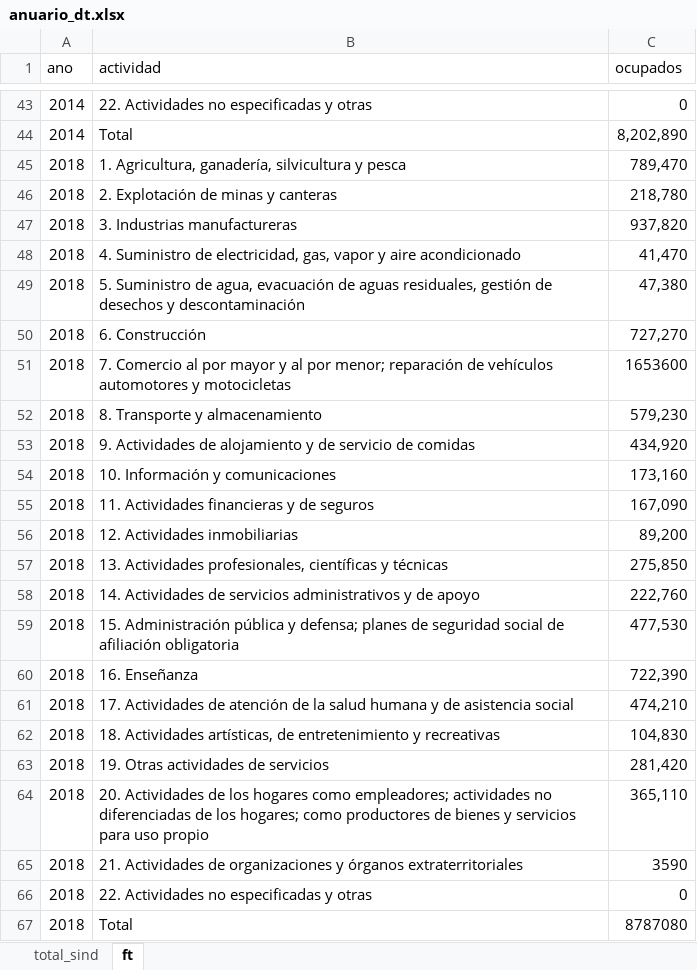
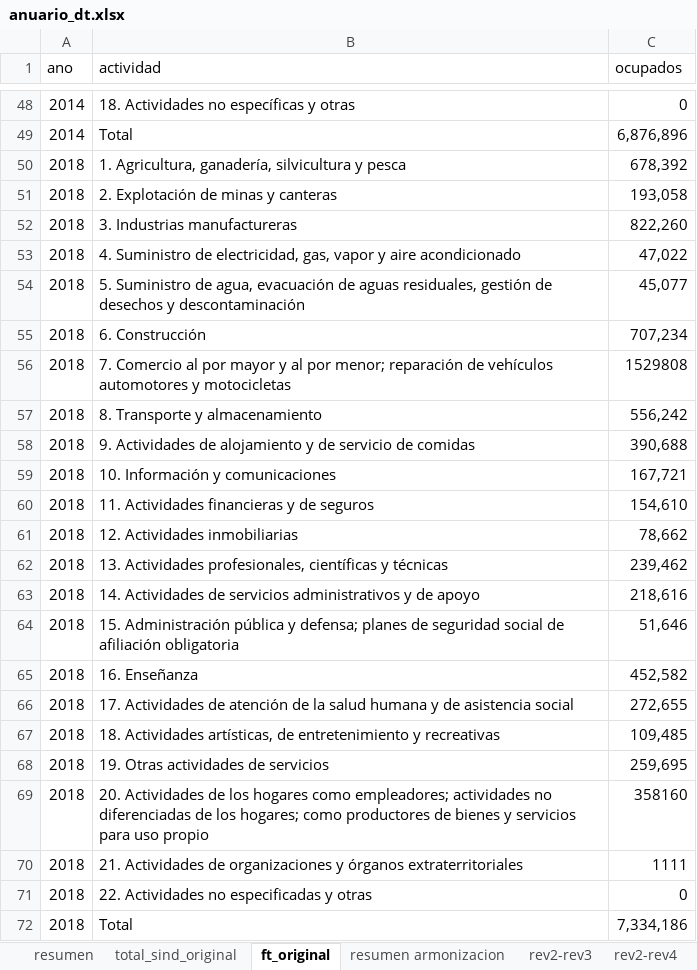
Before and after one commit to nicolasggodoym/proyecto_sindicalizacion, an Excel workbook: input/data/anuario_dt.xlsx, sheet ft_original, drawn as a sheet; only a part is shown, gaps mark what is left out; values as stored, in another font and other column widths than the file's, no borders; addresses are those after the commit; the diff covers the shown part only; the diff names each change by its address in the sheet, - before the commit and + after, or states it on an @@ line.

```diff
--- a/input/data/anuario_dt.xlsx (sheet ft_original)
+++ b/input/data/anuario_dt.xlsx (sheet ft_original)
-sheet tab: total_sind
+sheet tab: total_sind_original
-sheet tab: ft
+sheet tab: ft_original
+sheet tab: resumen
+sheet tab: resumen armonizacion
+sheet tab: rev2-rev3
+sheet tab: rev2-rev4
-B48 (actividad): 22. Actividades no especificadas y otras
+B48 (actividad): 18. Actividades no específicas y otras
-C49 (ocupados): 8,202,890
+C49 (ocupados): 6,876,896
-C50 (ocupados): 789,470
+C50 (ocupados): 678,392
-C51 (ocupados): 218,780
+C51 (ocupados): 193,058
-C52 (ocupados): 937,820
+C52 (ocupados): 822,260
-C53 (ocupados): 41,470
+C53 (ocupados): 47,022
-C54 (ocupados): 47,380
+C54 (ocupados): 45,077
-C55 (ocupados): 727,270
+C55 (ocupados): 707,234
-C56 (ocupados): 1653600
+C56 (ocupados): 1529808
-C57 (ocupados): 579,230
+C57 (ocupados): 556,242
-C58 (ocupados): 434,920
+C58 (ocupados): 390,688
-C59 (ocupados): 173,160
+C59 (ocupados): 167,721
-C60 (ocupados): 167,090
+C60 (ocupados): 154,610
-C61 (ocupados): 89,200
+C61 (ocupados): 78,662
-C62 (ocupados): 275,850
+C62 (ocupados): 239,462
-C63 (ocupados): 222,760
+C63 (ocupados): 218,616
-C64 (ocupados): 477,530
+C64 (ocupados): 51,646
-C65 (ocupados): 722,390
+C65 (ocupados): 452,582
-C66 (ocupados): 474,210
+C66 (ocupados): 272,655
-C67 (ocupados): 104,830
+C67 (ocupados): 109,485
-C68 (ocupados): 281,420
+C68 (ocupados): 259,695
-C69 (ocupados): 365,110
+C69 (ocupados): 358160
-C70 (ocupados): 3590
+C70 (ocupados): 1111
-C72 (ocupados): 8787080
+C72 (ocupados): 7,334,186
```
Also changed, not shown: 26 added rows, 21 removed rows and 18 edited cells elsewhere in this sheet, 9 other files.
